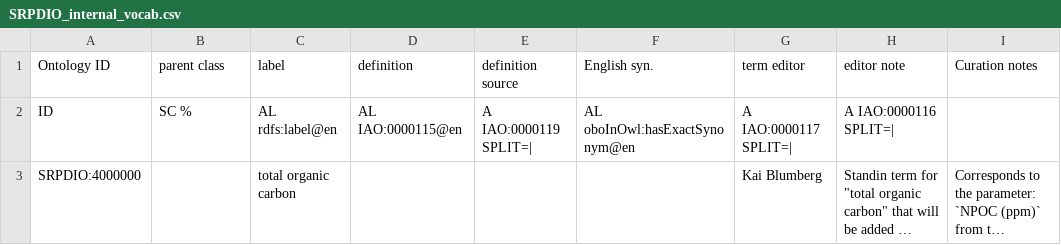
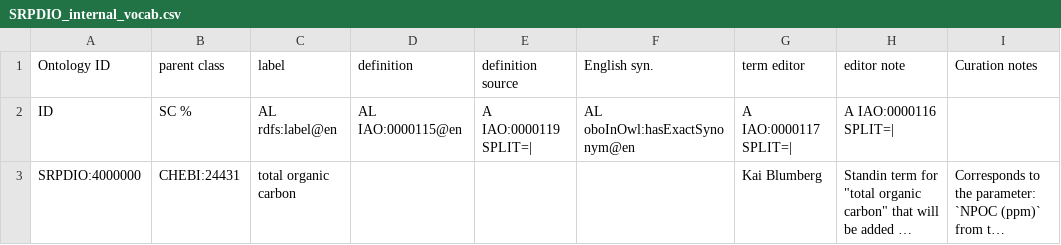
Before and after one commit to UA-SRC-data/srpdio, a CSV file: src/modules/SRPDIO_internal_vocab.csv, drawn as a sheet; long unchanged cells end in …; the diff names each change by its address in the sheet, - before the commit and + after, or states it on an @@ line.

```diff
--- a/src/modules/SRPDIO_internal_vocab.csv
+++ b/src/modules/SRPDIO_internal_vocab.csv
-B3 (parent class): (empty)
+B3 (parent class): CHEBI:24431
```
Also changed, not shown: src/modules/SRPDIO_se_vars.csv, 3 other files.
